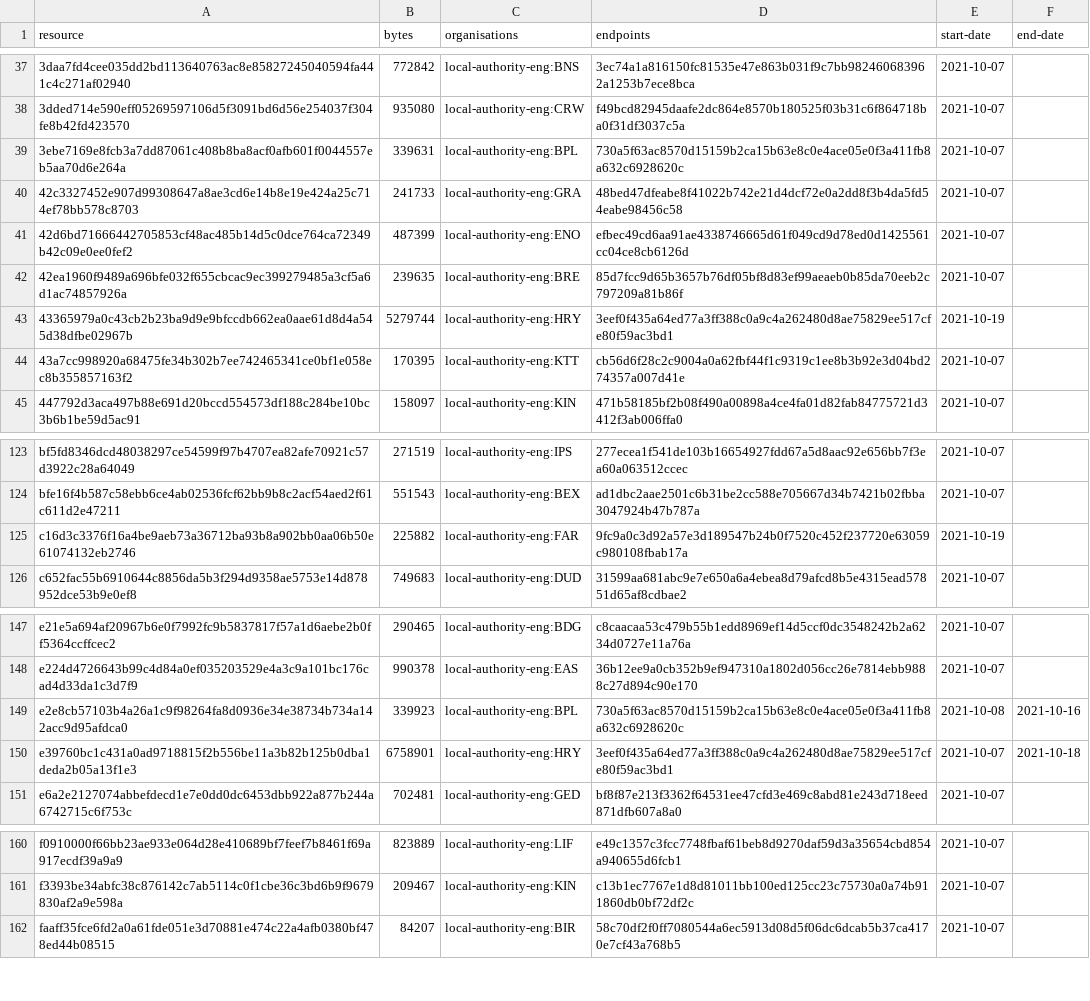
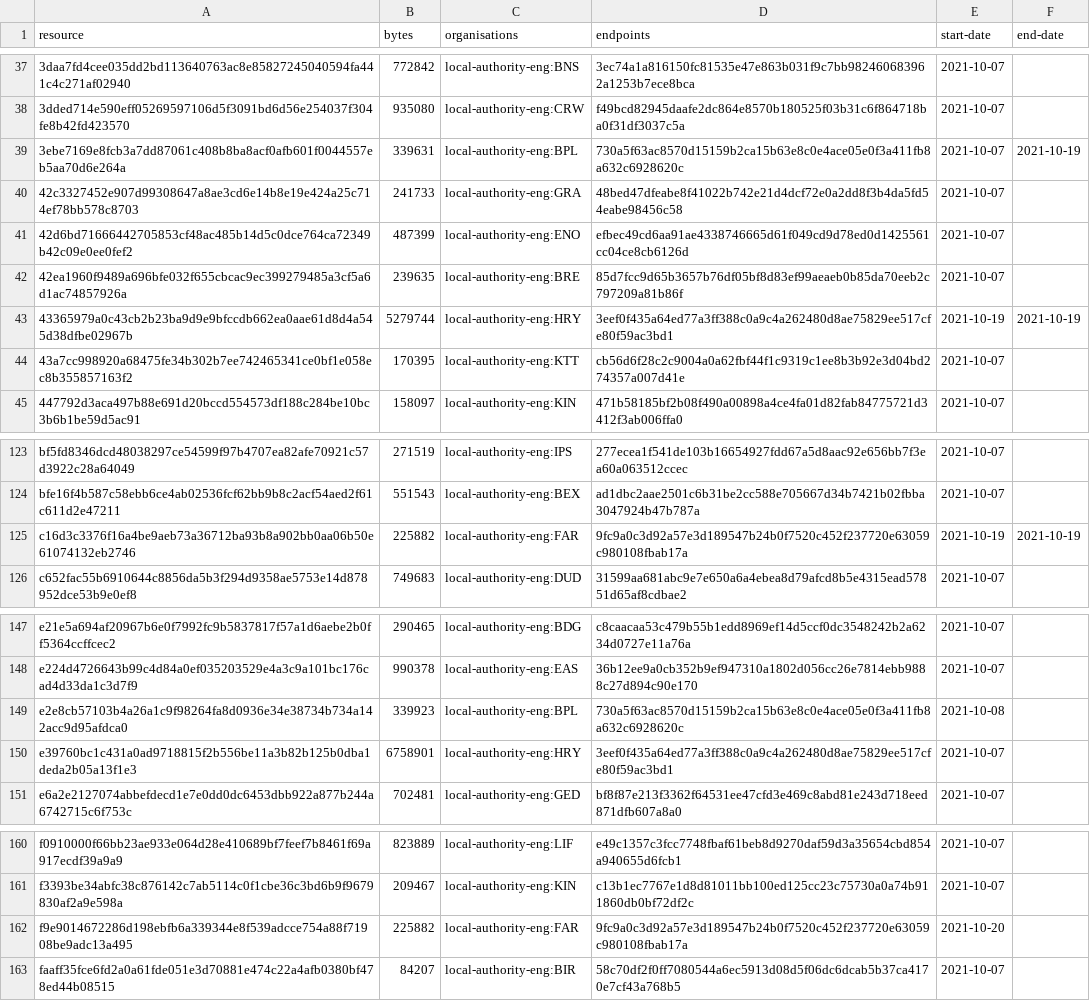
Before and after one commit to digital-land/infrastructure-funding-statement-collection, a CSV file: collection/resource.csv, drawn as a sheet; only a part is shown, gaps mark what is left out.

Commit message:
Collection 2021-10-20

```diff
--- a/collection/resource.csv
+++ b/collection/resource.csv
@@ -38,3 +38,3 @@ resource,bytes,organisations,endpoints,start-date,end-date
 3dded714e590eff05269597106d5f3091bd6d56e254037f304fe8b42fd423570,935080,local-authority-eng:CRW,f49bcd82945daafe2dc864e8570b180525f03b31c6f864718ba0f31df3037c5a,2021-10-07,
-3ebe7169e8fcb3a7dd87061c408b8ba8acf0afb601f0044557eb5aa70d6e264a,339631,local-authority-eng:BPL,730a5f63ac8570d15159b2ca15b63e8c0e4ace05e0f3a411fb8a632c6928620c,2021-10-07,
+3ebe7169e8fcb3a7dd87061c408b8ba8acf0afb601f0044557eb5aa70d6e264a,339631,local-authority-eng:BPL,730a5f63ac8570d15159b2ca15b63e8c0e4ace05e0f3a411fb8a632c6928620c,2021-10-07,2021-10-19
 42c3327452e907d99308647a8ae3cd6e14b8e19e424a25c714ef78bb578c8703,241733,local-authority-eng:GRA,48bed47dfeabe8f41022b742e21d4dcf72e0a2dd8f3b4da5fd54eabe98456c58,2021-10-07,
@@ -42,3 +42,3 @@ resource,bytes,organisations,endpoints,start-date,end-date
 42ea1960f9489a696bfe032f655cbcac9ec399279485a3cf5a6d1ac74857926a,239635,local-authority-eng:BRE,85d7fcc9d65b3657b76df05bf8d83ef99aeaeb0b85da70eeb2c797209a81b86f,2021-10-07,
-43365979a0c43cb2b23ba9d9e9bfccdb662ea0aae61d8d4a545d38dfbe02967b,5279744,local-authority-eng:HRY,3eef0f435a64ed77a3ff388c0a9c4a262480d8ae75829ee517cfe80f59ac3bd1,2021-10-19,
+43365979a0c43cb2b23ba9d9e9bfccdb662ea0aae61d8d4a545d38dfbe02967b,5279744,local-authority-eng:HRY,3eef0f435a64ed77a3ff388c0a9c4a262480d8ae75829ee517cfe80f59ac3bd1,2021-10-19,2021-10-19
 43a7cc998920a68475fe34b302b7ee742465341ce0bf1e058ec8b355857163f2,170395,local-authority-eng:KTT,cb56d6f28c2c9004a0a62fbf44f1c9319c1ee8b3b92e3d04bd274357a007d41e,2021-10-07,
@@ -124,3 +124,3 @@ bf5fd8346dcd48038297ce54599f97b4707ea82afe70921c57d3922c28a64049,271519,local-au
 bfe16f4b587c58ebb6ce4ab02536fcf62bb9b8c2acf54aed2f61c611d2e47211,551543,local-authority-eng:BEX,ad1dbc2aae2501c6b31be2cc588e705667d34b7421b02fbba3047924b47b787a,2021-10-07,
-c16d3c3376f16a4be9aeb73a36712ba93b8a902bb0aa06b50e61074132eb2746,225882,local-authority-eng:FAR,9fc9a0c3d92a57e3d189547b24b0f7520c452f237720e63059c980108fbab17a,2021-10-19,
+c16d3c3376f16a4be9aeb73a36712ba93b8a902bb0aa06b50e61074132eb2746,225882,local-authority-eng:FAR,9fc9a0c3d92a57e3d189547b24b0f7520c452f237720e63059c980108fbab17a,2021-10-19,2021-10-19
 c652fac55b6910644c8856da5b3f294d9358ae5753e14d878952dce53b9e0ef8,749683,local-authority-eng:DUD,31599aa681abc9e7e650a6a4ebea8d79afcd8b5e4315ead57851d65af8cdbae2,2021-10-07,
@@ -148,4 +148,4 @@ e21e5a694af20967b6e0f7992fc9b5837817f57a1d6aebe2b0ff5364ccffcec2,290465,local-au
 e224d4726643b99c4d84a0ef035203529e4a3c9a101bc176cad4d33da1c3d7f9,990378,local-authority-eng:EAS,36b12ee9a0cb352b9ef947310a1802d056cc26e7814ebb9888c27d894c90e170,2021-10-07,
-e2e8cb57103b4a26a1c9f98264fa8d0936e34e38734b734a142acc9d95afdca0,339923,local-authority-eng:BPL,730a5f63ac8570d15159b2ca15b63e8c0e4ace05e0f3a411fb8a632c6928620c,2021-10-08,2021-10-16
-e39760bc1c431a0ad9718815f2b556be11a3b82b125b0dba1deda2b05a13f1e3,6758901,local-authority-eng:HRY,3eef0f435a64ed77a3ff388c0a9c4a262480d8ae75829ee517cfe80f59ac3bd1,2021-10-07,2021-10-18
+e2e8cb57103b4a26a1c9f98264fa8d0936e34e38734b734a142acc9d95afdca0,339923,local-authority-eng:BPL,730a5f63ac8570d15159b2ca15b63e8c0e4ace05e0f3a411fb8a632c6928620c,2021-10-08,
+e39760bc1c431a0ad9718815f2b556be11a3b82b125b0dba1deda2b05a13f1e3,6758901,local-authority-eng:HRY,3eef0f435a64ed77a3ff388c0a9c4a262480d8ae75829ee517cfe80f59ac3bd1,2021-10-07,
 e6a2e2127074abbefdecd1e7e0dd0dc6453dbb922a877b244a6742715c6f753c,702481,local-authority-eng:GED,bf8f87e213f3362f64531ee47cfd3e469c8abd81e243d718eed871dfb607a8a0,2021-10-07,
@@ -161,2 +161,3 @@ f0910000f66bb23ae933e064d28e410689bf7feef7b8461f69a917ecdf39a9a9,823889,local-au
 f3393be34abfc38c876142c7ab5114c0f1cbe36c3bd6b9f9679830af2a9e598a,209467,local-authority-eng:KIN,c13b1ec7767e1d8d81011bb100ed125cc23c75730a0a74b911860db0bf72df2c,2021-10-07,
+f9e9014672286d198ebfb6a339344e8f539adcce754a88f71908be9adc13a495,225882,local-authority-eng:FAR,9fc9a0c3d92a57e3d189547b24b0f7520c452f237720e63059c980108fbab17a,2021-10-20,
 faaff35fce6fd2a0a61fde051e3d70881e474c22a4afb0380bf478ed44b08515,84207,local-authority-eng:BIR,58c70df2f0ff7080544a6ec5913d08d5f06dc6dcab5b37ca4170e7cf43a768b5,2021-10-07,
```
Also changed, not shown: 1 other file.
